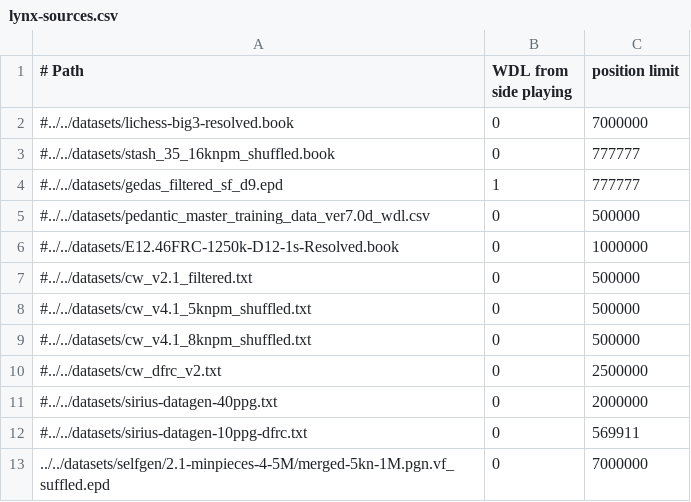
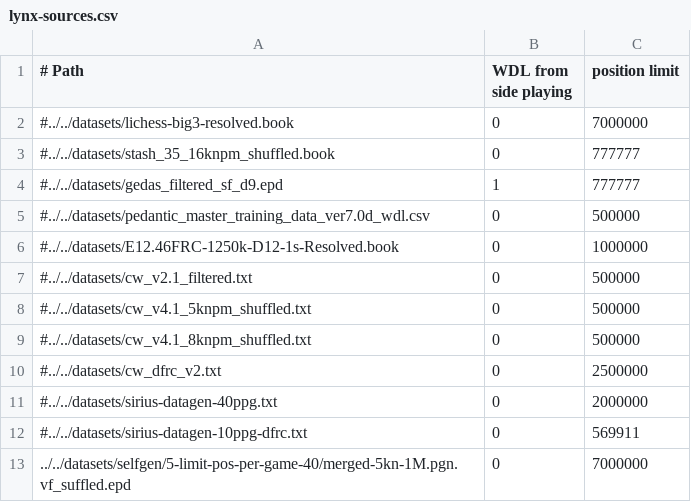
Before and after one commit to lynx-chess/texel-tuner, a CSV file: src/lynx-sources.csv, drawn as a sheet.

```diff
--- a/src/lynx-sources.csv
+++ b/src/lynx-sources.csv
@@ -12,2 +12,2 @@
 #../../datasets/sirius-datagen-10ppg-dfrc.txt,0,569911
-../../datasets/selfgen/2.1-minpieces-4-5M/merged-5kn-1M.pgn.vf_suffled.epd,0,7000000
+../../datasets/selfgen/5-limit-pos-per-game-40/merged-5kn-1M.pgn.vf_suffled.epd,0,7000000
```
Also changed, not shown: 1 other file.
